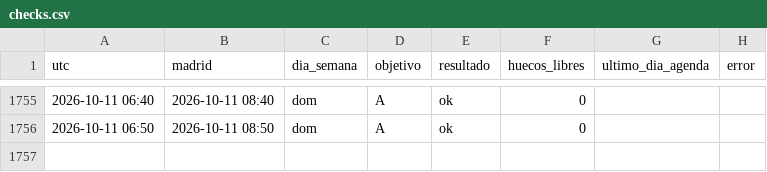
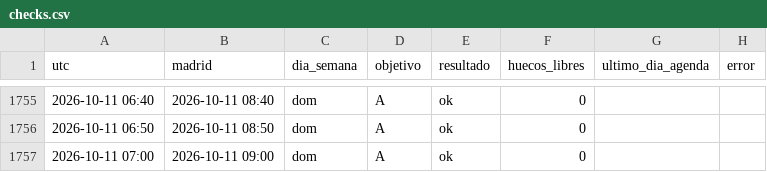
Before and after one commit to neemgoca/sync-log, a CSV file: data/checks.csv, drawn as a sheet; only a part is shown, gaps mark what is left out; the diff names each change by its address in the sheet, - before the commit and + after, or states it on an @@ line.

Commit message:
check 2026-10-11 07:01

```diff
--- a/data/checks.csv
+++ b/data/checks.csv
+row 1757: 2026-10-11 07:00 | 2026-10-11 09:00 | dom | A | ok | 0
```
